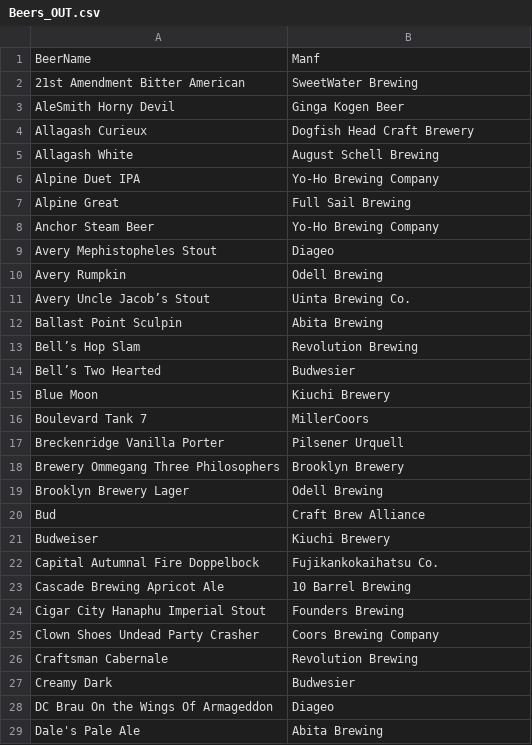
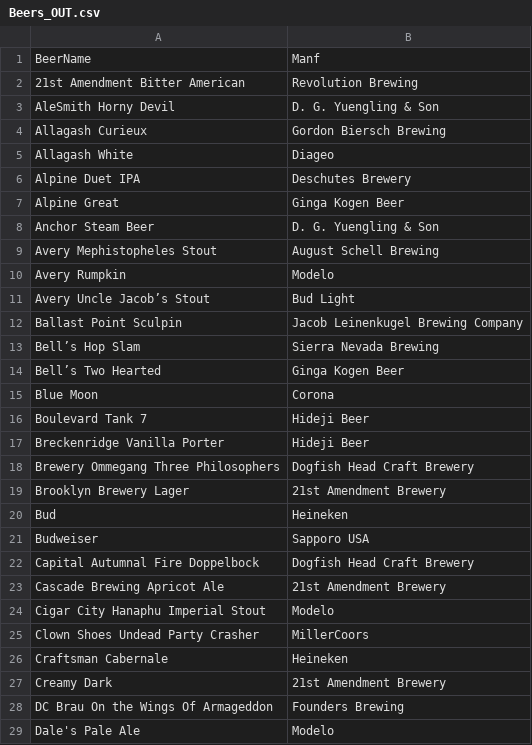
Before and after one commit to ForrestS2017/Systems-Programming, a CSV file: Asst1/in_test/Beers_OUT.csv, drawn as a sheet; only a part is shown; the diff covers the shown part only.

```diff
--- a/Asst1/in_test/Beers_OUT.csv
+++ b/Asst1/in_test/Beers_OUT.csv
@@ -1,29 +1,29 @@
 BeerName,Manf,
-21st Amendment Bitter American,SweetWater Brewing,
-AleSmith Horny Devil,Ginga Kogen Beer,
-Allagash Curieux,Dogfish Head Craft Brewery,
-Allagash White,August Schell Brewing,
-Alpine Duet IPA,Yo-Ho Brewing Company,
-Alpine Great,Full Sail Brewing,
-Anchor Steam Beer,Yo-Ho Brewing Company,
-Avery Mephistopheles Stout,Diageo,
-Avery Rumpkin,Odell Brewing,
-Avery Uncle Jacob’s Stout,Uinta Brewing Co.,
-Ballast Point Sculpin,Abita Brewing,
-Bell’s Hop Slam,Revolution Brewing,
-Bell’s Two Hearted,Budwesier,
-Blue Moon,Kiuchi Brewery,
-Boulevard Tank 7,MillerCoors,
-Breckenridge Vanilla Porter,Pilsener Urquell,
-Brewery Ommegang Three Philosophers,Brooklyn Brewery,
-Brooklyn Brewery Lager,Odell Brewing,
-Bud,Craft Brew Alliance,
-Budweiser,Kiuchi Brewery,
-Capital Autumnal Fire Doppelbock,Fujikankokaihatsu Co.,
-Cascade Brewing Apricot Ale,10 Barrel Brewing,
-Cigar City Hanaphu Imperial Stout,Founders Brewing,
-Clown Shoes Undead Party Crasher,Coors Brewing Company,
-Craftsman Cabernale,Revolution Brewing,
-Creamy Dark,Budwesier,
-DC Brau On the Wings Of Armageddon,Diageo,
-Dale's Pale Ale,Abita Brewing,
+21st Amendment Bitter American,Revolution Brewing,
+AleSmith Horny Devil,D. G. Yuengling & Son,
+Allagash Curieux,Gordon Biersch Brewing,
+Allagash White,Diageo,
+Alpine Duet IPA,Deschutes Brewery,
+Alpine Great,Ginga Kogen Beer,
+Anchor Steam Beer,D. G. Yuengling & Son,
+Avery Mephistopheles Stout,August Schell Brewing,
+Avery Rumpkin,Modelo,
+Avery Uncle Jacob’s Stout,Bud Light,
+Ballast Point Sculpin,Jacob Leinenkugel Brewing Company,
+Bell’s Hop Slam,Sierra Nevada Brewing,
+Bell’s Two Hearted,Ginga Kogen Beer,
+Blue Moon,Corona,
+Boulevard Tank 7,Hideji Beer,
+Breckenridge Vanilla Porter,Hideji Beer,
+Brewery Ommegang Three Philosophers,Dogfish Head Craft Brewery,
+Brooklyn Brewery Lager,21st Amendment Brewery,
+Bud,Heineken,
+Budweiser,Sapporo USA,
+Capital Autumnal Fire Doppelbock,Dogfish Head Craft Brewery,
+Cascade Brewing Apricot Ale,21st Amendment Brewery,
+Cigar City Hanaphu Imperial Stout,Modelo,
+Clown Shoes Undead Party Crasher,MillerCoors,
+Craftsman Cabernale,Heineken,
+Creamy Dark,21st Amendment Brewery,
+DC Brau On the Wings Of Armageddon,Founders Brewing,
+Dale's Pale Ale,Modelo,
```
Also changed, not shown: 90 edited cells elsewhere in this file, Asst1/in_test/Frequents_OUT.csv, 28 other files.
